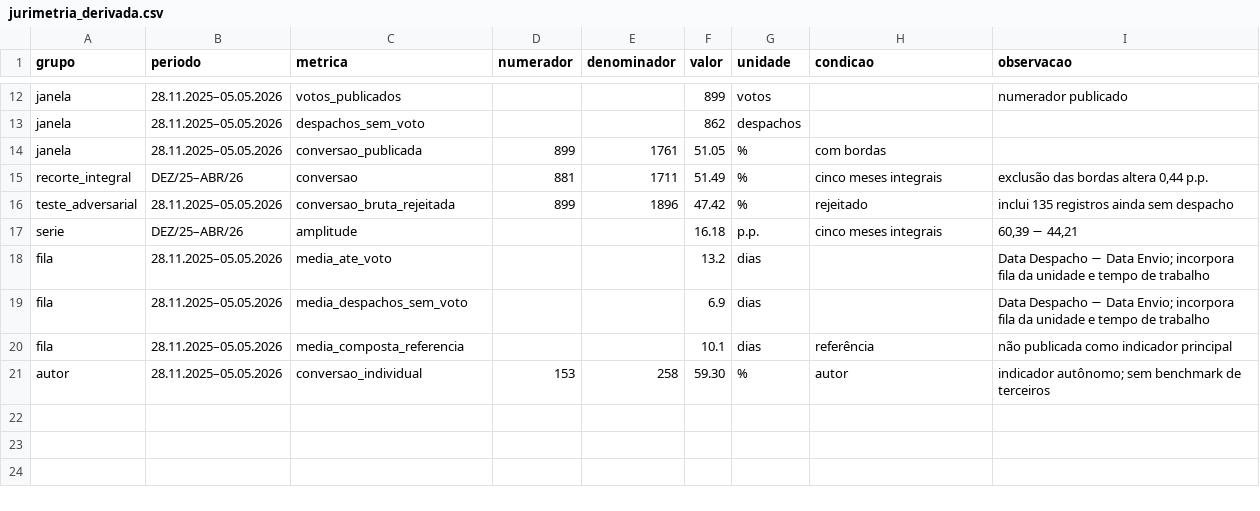
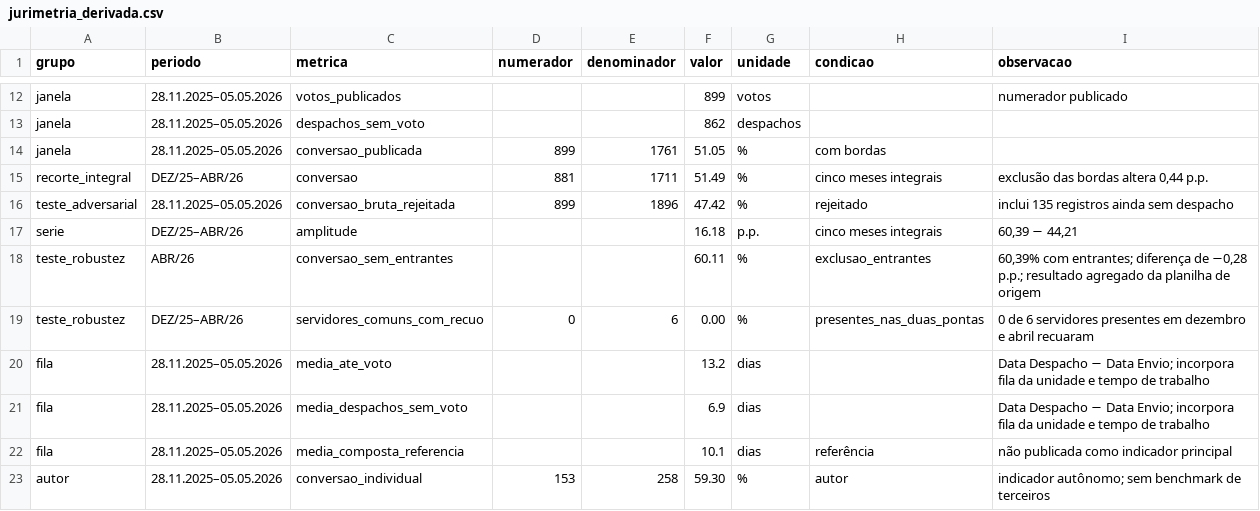
Before and after one commit to christiancozta/christiancozta.github.io, a CSV file: assets/data/lastro/jurimetria_derivada.csv, drawn as a sheet; only a part is shown, gaps mark what is left out.

Commit message:
Documenta testes de robustez da série jurimétrica

```diff
--- a/assets/data/lastro/jurimetria_derivada.csv
+++ b/assets/data/lastro/jurimetria_derivada.csv
@@ -17,2 +17,4 @@ teste_adversarial,28.11.2025–05.05.2026,conversao_bruta_rejeitada,899,1896,47.
 serie,DEZ/25–ABR/26,amplitude,,,16.18,p.p.,cinco meses integrais,"60,39 − 44,21"
+teste_robustez,ABR/26,conversao_sem_entrantes,,,60.11,%,exclusao_entrantes,"60,39% com entrantes; diferença de −0,28 p.p.; resultado agregado da planilha de origem"
+teste_robustez,DEZ/25–ABR/26,servidores_comuns_com_recuo,0,6,0.00,%,presentes_nas_duas_pontas,"0 de 6 servidores presentes em dezembro e abril recuaram"
 fila,28.11.2025–05.05.2026,media_ate_voto,,,13.2,dias,,Data Despacho − Data Envio; incorpora fila da unidade e tempo de trabalho
```
